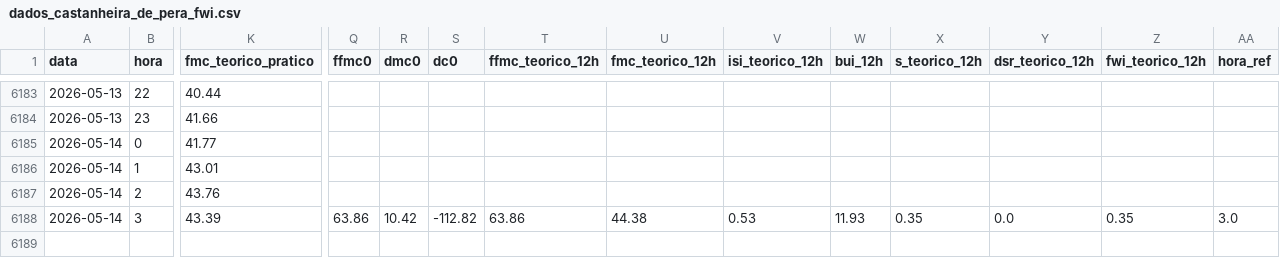
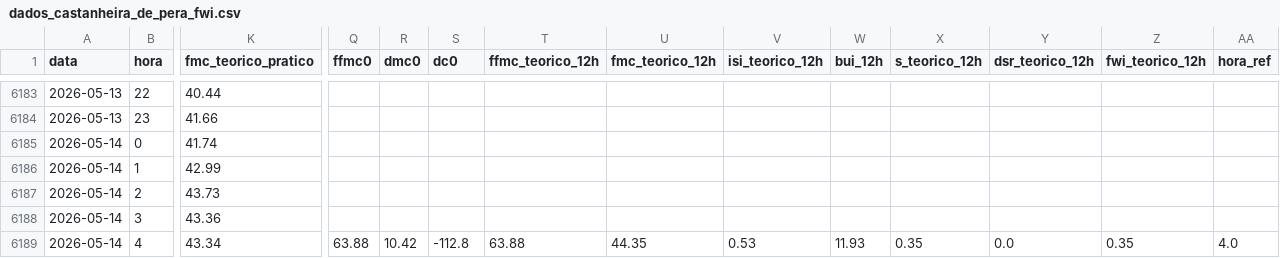
Before and after one commit to 23657/fwi-pipeline-ipt, a CSV file: dados_castanheira_de_pera_fwi.csv, drawn as a sheet; only a part is shown, gaps mark what is left out; rows hold the shown columns only; the diff names each change by its address in the sheet, - before the commit and + after, or states it on an @@ line.

```diff
--- a/dados_castanheira_de_pera_fwi.csv
+++ b/dados_castanheira_de_pera_fwi.csv
-K6185 (fmc_teorico_pratico): 41.77
+K6185 (fmc_teorico_pratico): 41.74
-K6186 (fmc_teorico_pratico): 43.01
+K6186 (fmc_teorico_pratico): 42.99
-K6187 (fmc_teorico_pratico): 43.76
+K6187 (fmc_teorico_pratico): 43.73
-K6188 (fmc_teorico_pratico): 43.39
+K6188 (fmc_teorico_pratico): 43.36
-Q6188 (ffmc0): 63.86
+Q6188 (ffmc0): (empty)
-R6188 (dmc0): 10.42
+R6188 (dmc0): (empty)
-S6188 (dc0): -112.82
+S6188 (dc0): (empty)
-T6188 (ffmc_teorico_12h): 63.86
+T6188 (ffmc_teorico_12h): (empty)
-U6188 (fmc_teorico_12h): 44.38
+U6188 (fmc_teorico_12h): (empty)
-V6188 (isi_teorico_12h): 0.53
+V6188 (isi_teorico_12h): (empty)
-W6188 (bui_12h): 11.93
+W6188 (bui_12h): (empty)
-X6188 (s_teorico_12h): 0.35
+X6188 (s_teorico_12h): (empty)
-Y6188 (dsr_teorico_12h): 0.0
+Y6188 (dsr_teorico_12h): (empty)
-Z6188 (fwi_teorico_12h): 0.35
+Z6188 (fwi_teorico_12h): (empty)
-AA6188 (hora_ref): 3.0
+AA6188 (hora_ref): (empty)
+row 6189: 2026-05-14 | 4 | 43.34 | 63.88 | 10.42 | -112.8 | 63.88 | 44.35 | 0.53 | 11.93 | 0.35 | 0.0 | 0.35 | 4.0
```
Also changed, not shown: dados_ferreira_do_zezere_fwi.csv, dados_macao_fwi.csv, 2 other files.
